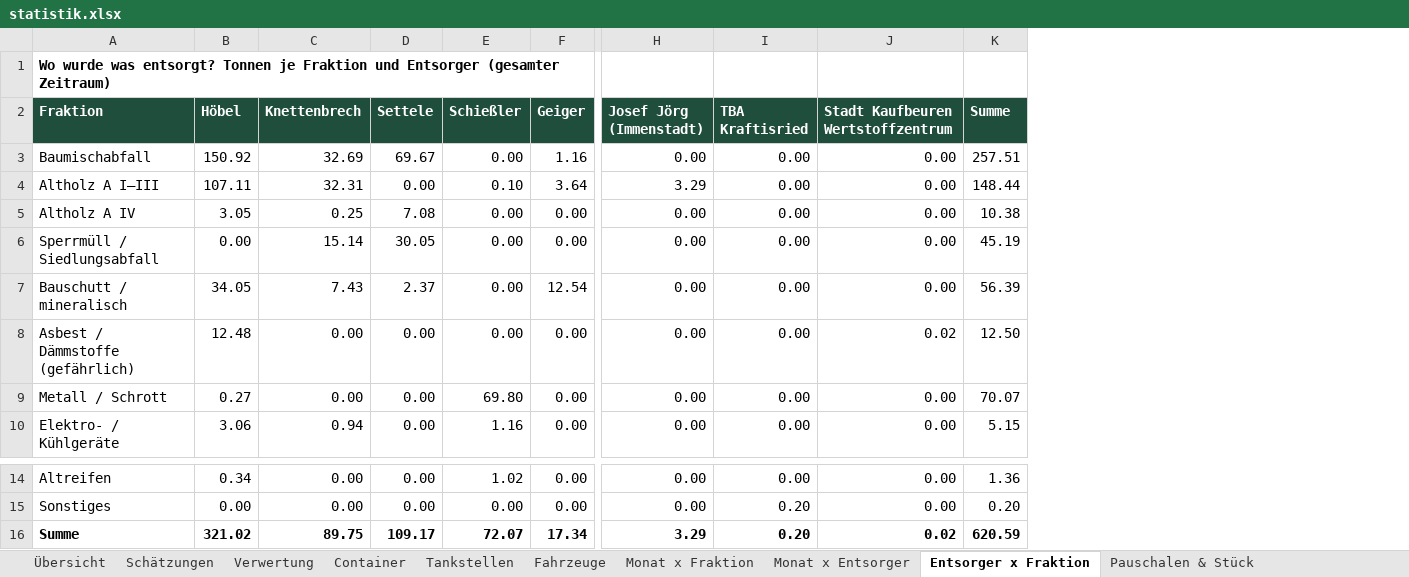
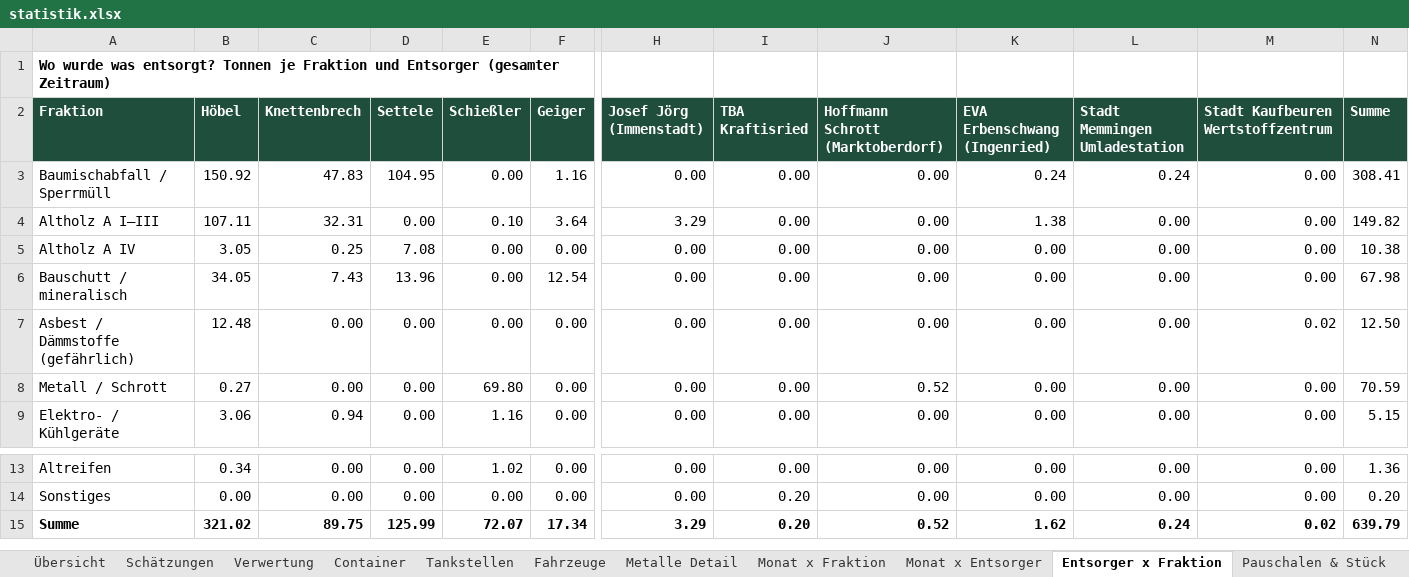
Before and after one commit to sebastiandegidio-sudo/Plw_enigma, an Excel workbook: statistik-video/daten/statistik.xlsx, sheet Entsorger x Fraktion, drawn as a sheet; only a part is shown, gaps mark what is left out; values as stored, in another font and other column widths than the file's, no borders; charts and pictures not drawn; removed rows and columns are numbered as before the commit, all else as after; rows hold the shown columns only; the diff names each change by its address in the sheet, - before the commit and + after, or states it on an @@ line.

```diff
--- a/statistik-video/daten/statistik.xlsx (sheet Entsorger x Fraktion)
+++ b/statistik-video/daten/statistik.xlsx (sheet Entsorger x Fraktion)
+sheet tab: Metalle Detail
+column J (Hoffmann Schrott (Marktoberdorf)), rows 3-9: 0.00 | 0.00 | 0.00 | 0.00 | 0.00 | 0.52 | 0.00; rows 13-15: 0.00 | 0.00 | 0.52
+column K (EVA Erbenschwang (Ingenried)), rows 3-9: 0.24 | 1.38 | 0.00 | 0.00 | 0.00 | 0.00 | 0.00; rows 13-15: 0.00 | 0.00 | 1.62
+column L (Stadt Memmingen Umladestation), rows 3-9: 0.24 | 0.00 | 0.00 | 0.00 | 0.00 | 0.00 | 0.00; rows 13-15: 0.00 | 0.00 | 0.24
-A3 (Fraktion): Baumischabfall
+A3 (Fraktion): Baumischabfall / Sperrmüll
-C3 (Knettenbrech): 32.69
+C3 (Knettenbrech): 47.83
-D3 (Settele): 69.67
+D3 (Settele): 104.95
-N3 (Summe): 257.51
+N3 (Summe): 308.41
-N4 (Summe): 148.44
+N4 (Summe): 149.82
-row 6: Sperrmüll / Siedlungsabfall | 0.00 | 15.14 | 30.05 | 0.00 | 0.00 | 0.00 | 0.00 | 0.00 | 45.19
-D6 (Settele): 2.37
+D6 (Settele): 13.96
-N6 (Summe): 56.39
+N6 (Summe): 67.98
-N8 (Summe): 70.07
+N8 (Summe): 70.59
-D15 (Settele): 109.17
+D15 (Settele): 125.99
-N15 (Summe): 620.59
+N15 (Summe): 639.79
```
Also changed, not shown: sheet Einzelposten Entsorgung, sheet Übersicht, sheet Monat x Fraktion, sheet Verwertung, sheet Container Einsätze, sheet Monat x Entsorger, 3 more sheets, formulas that keep their value, charts or pictures, 10 other files.
